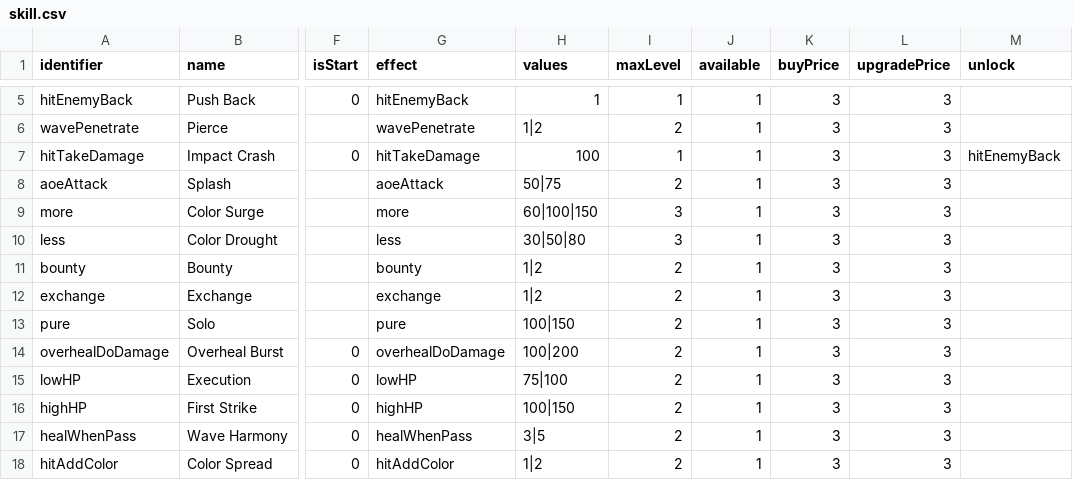
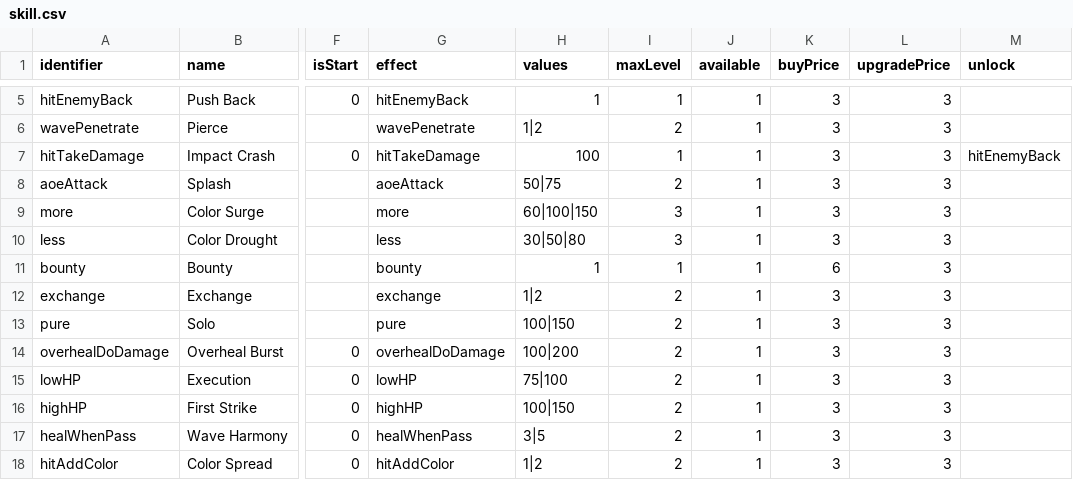
Before and after one commit to shshwdr/wave, a CSV file: Assets/Resources/csv/skill.csv, drawn as a sheet; only a part is shown, gaps mark what is left out; the diff names each change by its address in the sheet, - before the commit and + after, or states it on an @@ line.

```diff
--- a/Assets/Resources/csv/skill.csv
+++ b/Assets/Resources/csv/skill.csv
-H11 (values): 1|2
+H11 (values): 1
-I11 (maxLevel): 2
+I11 (maxLevel): 1
-K11 (buyPrice): 3
+K11 (buyPrice): 6
```
Also changed, not shown: 4 other files.
